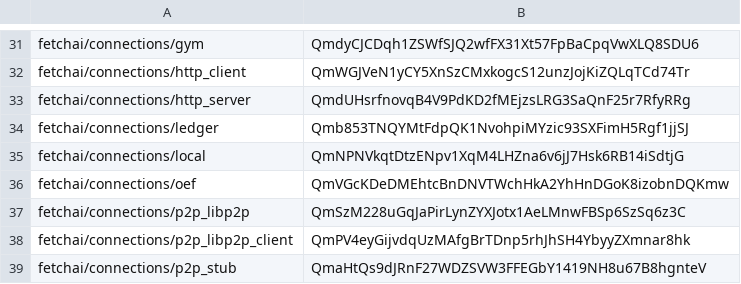
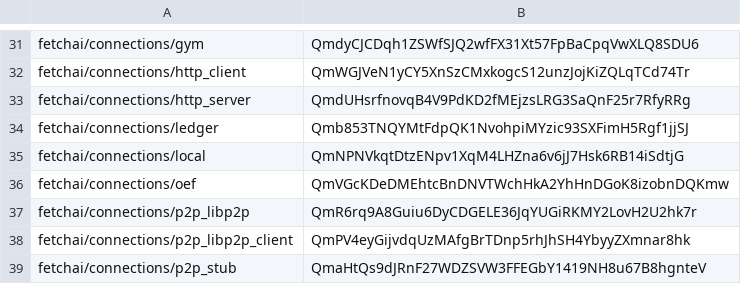
Before and after one commit to legendarydeveloper919/agents-aea, a CSV file: packages/hashes.csv, drawn as a sheet; only a part is shown, gaps mark what is left out.

```diff
--- a/packages/hashes.csv
+++ b/packages/hashes.csv
@@ -36,3 +36,3 @@ fetchai/connections/local,QmNPNVkqtDtzENpv1XqM4LHZna6v6jJ7Hsk6RB14iSdtjG
 fetchai/connections/oef,QmVGcKDeDMEhtcBnDNVTWchHkA2YhHnDGoK8izobnDQKmw
-fetchai/connections/p2p_libp2p,QmSzM228uGqJaPirLynZYXJotx1AeLMnwFBSp6SzSq6z3C
+fetchai/connections/p2p_libp2p,QmR6rq9A8Guiu6DyCDGELE36JqYUGiRKMY2LovH2U2hk7r
 fetchai/connections/p2p_libp2p_client,QmPV4eyGijvdqUzMAfgBrTDnp5rhJhSH4YbyyZXmnar8hk
```
Also changed, not shown: 2 other files.
